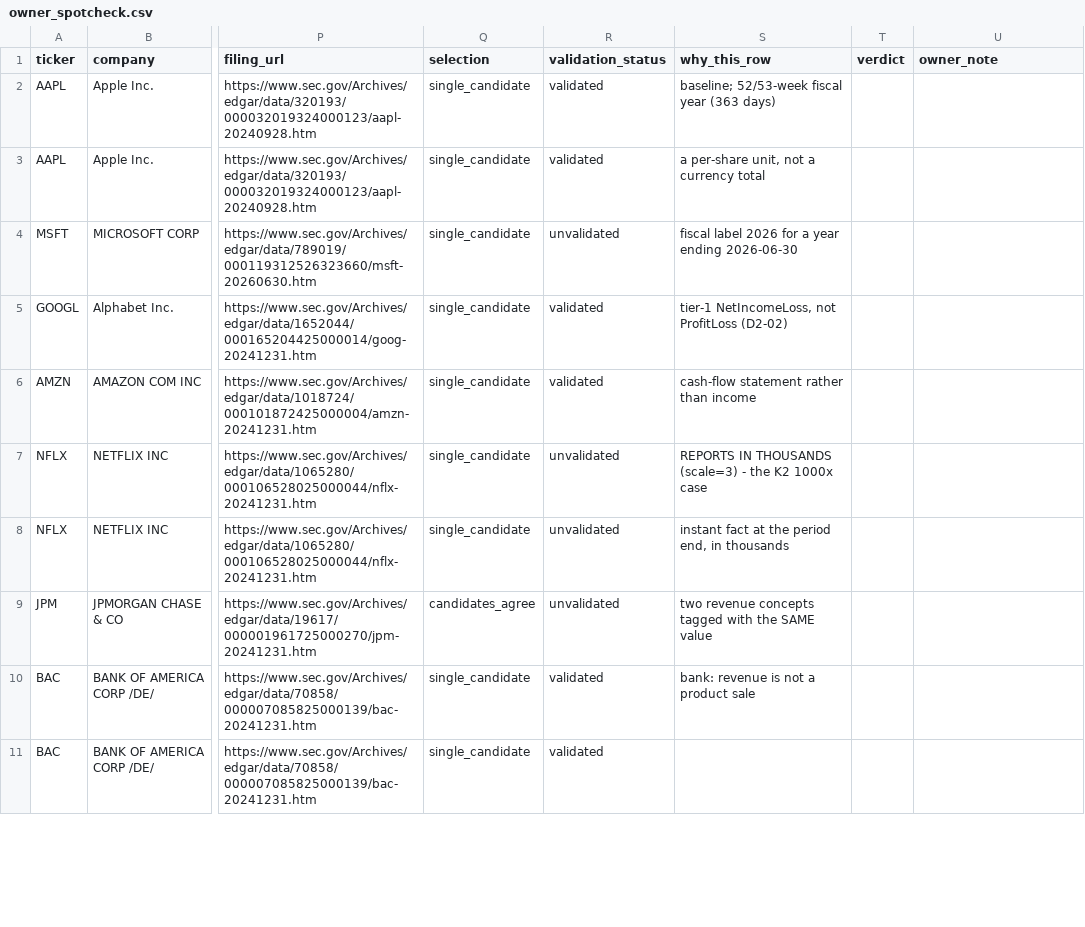
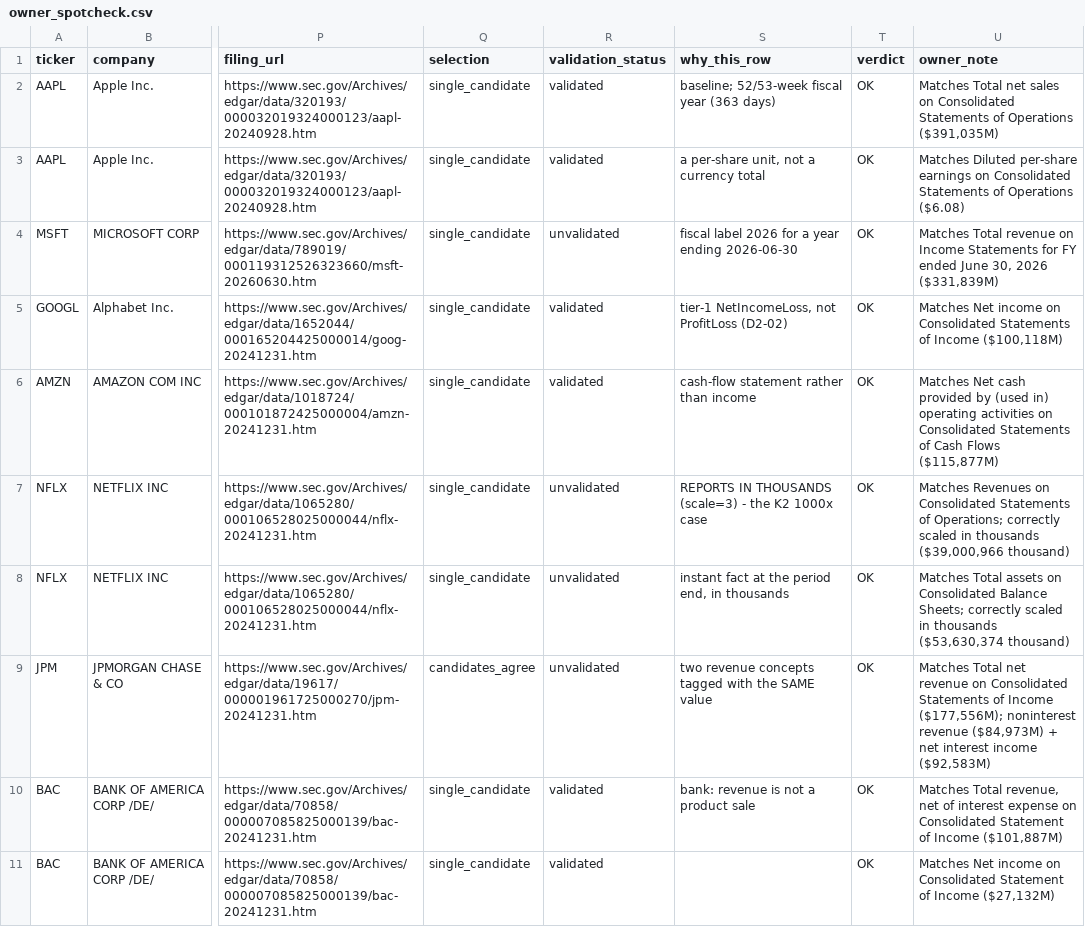
Before and after one commit to Dhamo0085/sec-filings-research-assistant, a CSV file: reports/phase2/owner_spotcheck.csv, drawn as a sheet; only a part is shown, gaps mark what is left out; the diff covers the shown part only; the diff names each change by its address in the sheet, - before the commit and + after, or states it on an @@ line.

```diff
--- a/reports/phase2/owner_spotcheck.csv
+++ b/reports/phase2/owner_spotcheck.csv
-T2:T11 (verdict): (empty)
+T2:T11 (verdict): OK
-U2 (owner_note): (empty)
+U2 (owner_note): Matches Total net sales on Consolidated Statements of Operations ($391,035M)
-U3 (owner_note): (empty)
+U3 (owner_note): Matches Diluted per-share earnings on Consolidated Statements of Operations ($6.08)
-U4 (owner_note): (empty)
+U4 (owner_note): Matches Total revenue on Income Statements for FY ended June 30, 2026 ($331,839M)
-U5 (owner_note): (empty)
+U5 (owner_note): Matches Net income on Consolidated Statements of Income ($100,118M)
-U6 (owner_note): (empty)
+U6 (owner_note): Matches Net cash provided by (used in) operating activities on Consolidated Statements of Cash Flows ($115,877M)
-U7 (owner_note): (empty)
+U7 (owner_note): Matches Revenues on Consolidated Statements of Operations; correctly scaled in thousands ($39,000,966 thousand)
-U8 (owner_note): (empty)
+U8 (owner_note): Matches Total assets on Consolidated Balance Sheets; correctly scaled in thousands ($53,630,374 thousand)
-U9 (owner_note): (empty)
+U9 (owner_note): Matches Total net revenue on Consolidated Statements of Income ($177,556M); noninterest revenue ($84,973M) + net interest income ($92,583M)
-U10 (owner_note): (empty)
+U10 (owner_note): Matches Total revenue, net of interest expense on Consolidated Statement of Income ($101,887M)
-U11 (owner_note): (empty)
+U11 (owner_note): Matches Net income on Consolidated Statement of Income ($27,132M)
```
Also changed, not shown: 20 edited cells elsewhere in this file, 1 other file.
